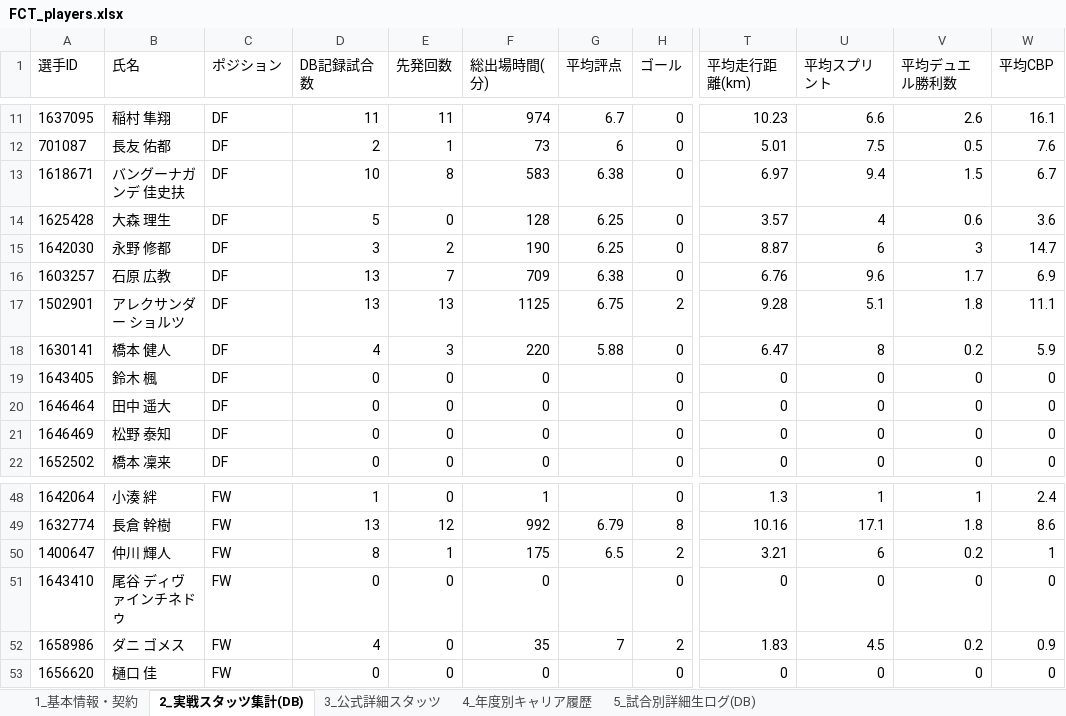
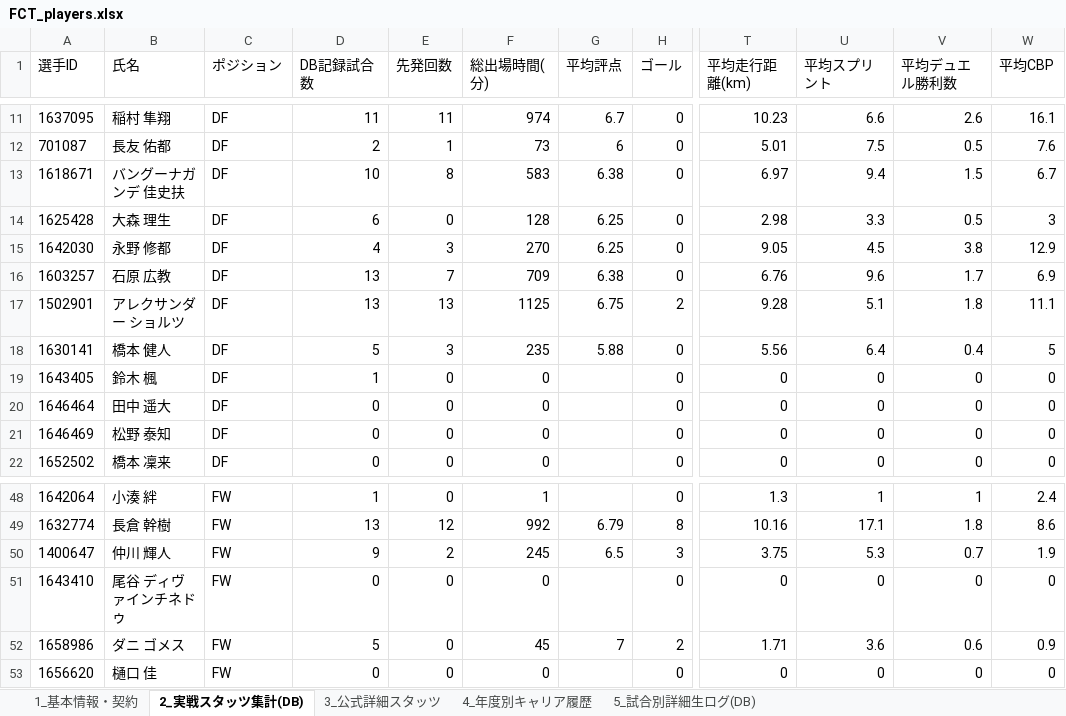
Before and after one commit to anurata/football_rag, an Excel workbook: exports/players/FCT_players.xlsx, sheet 2_実戦スタッツ集計(DB), drawn as a sheet; only a part is shown, gaps mark what is left out; values as stored, in another font and other column widths than the file's, no borders; the diff covers the shown part only; the diff names each change by its address in the sheet, - before the commit and + after, or states it on an @@ line.

```diff
--- a/exports/players/FCT_players.xlsx (sheet 2_実戦スタッツ集計(DB))
+++ b/exports/players/FCT_players.xlsx (sheet 2_実戦スタッツ集計(DB))
-D14 (DB記録試合数): 5
+D14 (DB記録試合数): 6
-T14 (平均走行距離(km)): 3.57
+T14 (平均走行距離(km)): 2.98
-U14 (平均スプリント): 4
+U14 (平均スプリント): 3.3
-V14 (平均デュエル勝利数): 0.6
+V14 (平均デュエル勝利数): 0.5
-W14 (平均CBP): 3.6
+W14 (平均CBP): 3
-D15 (DB記録試合数): 3
+D15 (DB記録試合数): 4
-E15 (先発回数): 2
+E15 (先発回数): 3
-F15 (総出場時間(分)): 190
+F15 (総出場時間(分)): 270
-T15 (平均走行距離(km)): 8.87
+T15 (平均走行距離(km)): 9.05
-U15 (平均スプリント): 6
+U15 (平均スプリント): 4.5
-V15 (平均デュエル勝利数): 3
+V15 (平均デュエル勝利数): 3.8
-W15 (平均CBP): 14.7
+W15 (平均CBP): 12.9
-D18 (DB記録試合数): 4
+D18 (DB記録試合数): 5
-F18 (総出場時間(分)): 220
+F18 (総出場時間(分)): 235
-T18 (平均走行距離(km)): 6.47
+T18 (平均走行距離(km)): 5.56
-U18 (平均スプリント): 8
+U18 (平均スプリント): 6.4
-V18 (平均デュエル勝利数): 0.2
+V18 (平均デュエル勝利数): 0.4
-W18 (平均CBP): 5.9
+W18 (平均CBP): 5
-D19 (DB記録試合数): 0
+D19 (DB記録試合数): 1
-D50 (DB記録試合数): 8
+D50 (DB記録試合数): 9
-E50 (先発回数): 1
+E50 (先発回数): 2
-F50 (総出場時間(分)): 175
+F50 (総出場時間(分)): 245
-H50 (ゴール): 2
+H50 (ゴール): 3
-T50 (平均走行距離(km)): 3.21
+T50 (平均走行距離(km)): 3.75
-U50 (平均スプリント): 6
+U50 (平均スプリント): 5.3
-V50 (平均デュエル勝利数): 0.2
+V50 (平均デュエル勝利数): 0.7
-W50 (平均CBP): 1
+W50 (平均CBP): 1.9
-D52 (DB記録試合数): 4
+D52 (DB記録試合数): 5
-F52 (総出場時間(分)): 35
+F52 (総出場時間(分)): 45
-T52 (平均走行距離(km)): 1.83
+T52 (平均走行距離(km)): 1.71
-U52 (平均スプリント): 4.5
+U52 (平均スプリント): 3.6
-V52 (平均デュエル勝利数): 0.2
+V52 (平均デュエル勝利数): 0.6
```
Also changed, not shown: 26 edited cells elsewhere in this sheet, sheet 5_試合別詳細生ログ(DB), exports/players/CER_players.xlsx, exports/players/ZEL_players.xlsx, 11 other files.
